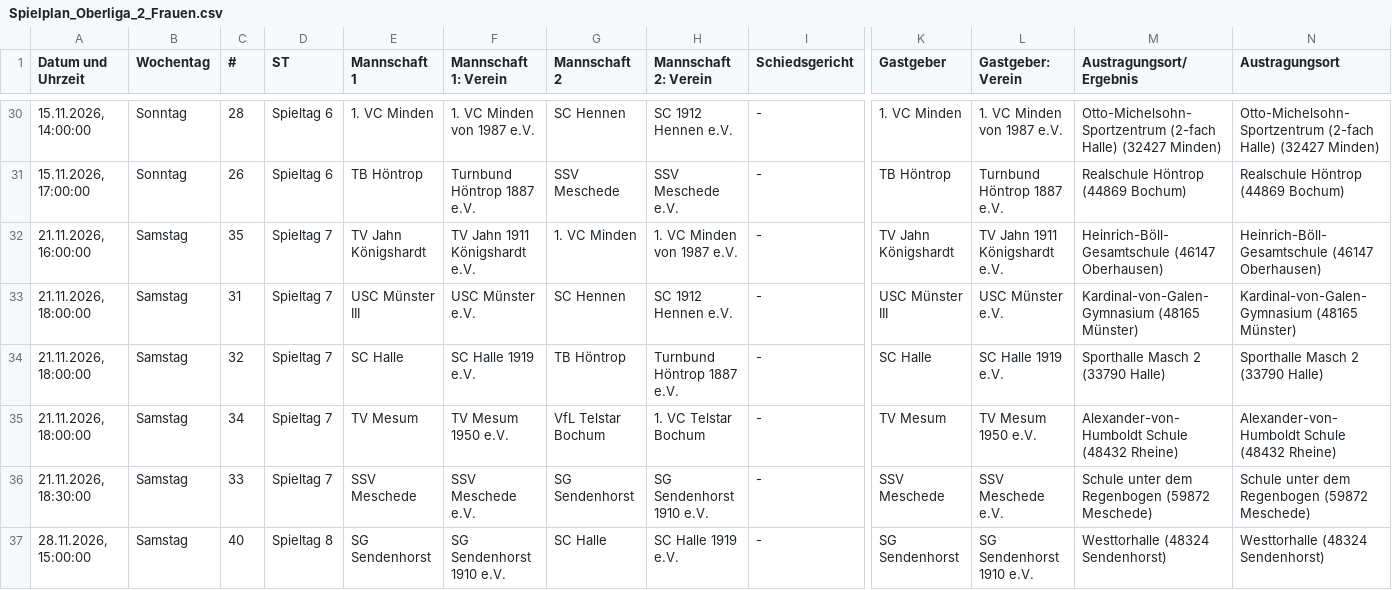
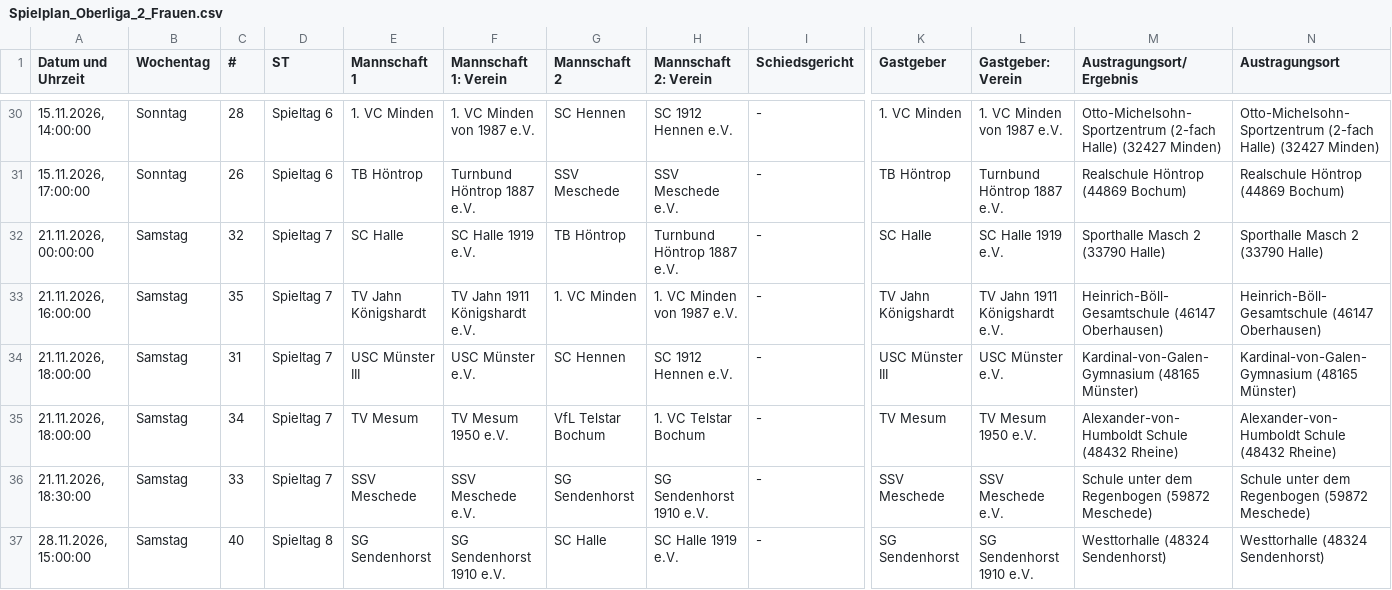
Before and after one commit to uscmuenster/USC-Spielplaene, a CSV file: csvdata/Spielplan_Oberliga_2_Frauen.csv, drawn as a sheet; only a part is shown, gaps mark what is left out; removed rows and columns are numbered as before the commit, all else as after; rows hold the shown columns only; the diff names each change by its address in the sheet, - before the commit and + after, or states it on an @@ line.

```diff
--- a/csvdata/Spielplan_Oberliga_2_Frauen.csv
+++ b/csvdata/Spielplan_Oberliga_2_Frauen.csv
+row 32: 21.11.2026, 00:00:00 | Samstag | 32 | Spieltag 7 | SC Halle | SC Halle 1919 e.V. | TB Höntrop | Turnbund Höntrop 1887 e.V. | - | SC Halle | SC Halle 1919 e.V. | Sporthalle Masch 2 (33790 Halle) | Sporthalle Masch 2 (33790 Halle)
-row 34: 21.11.2026, 18:00:00 | Samstag | 32 | Spieltag 7 | SC Halle | SC Halle 1919 e.V. | TB Höntrop | Turnbund Höntrop 1887 e.V. | - | SC Halle | SC Halle 1919 e.V. | Sporthalle Masch 2 (33790 Halle) | Sporthalle Masch 2 (33790 Halle)
```
